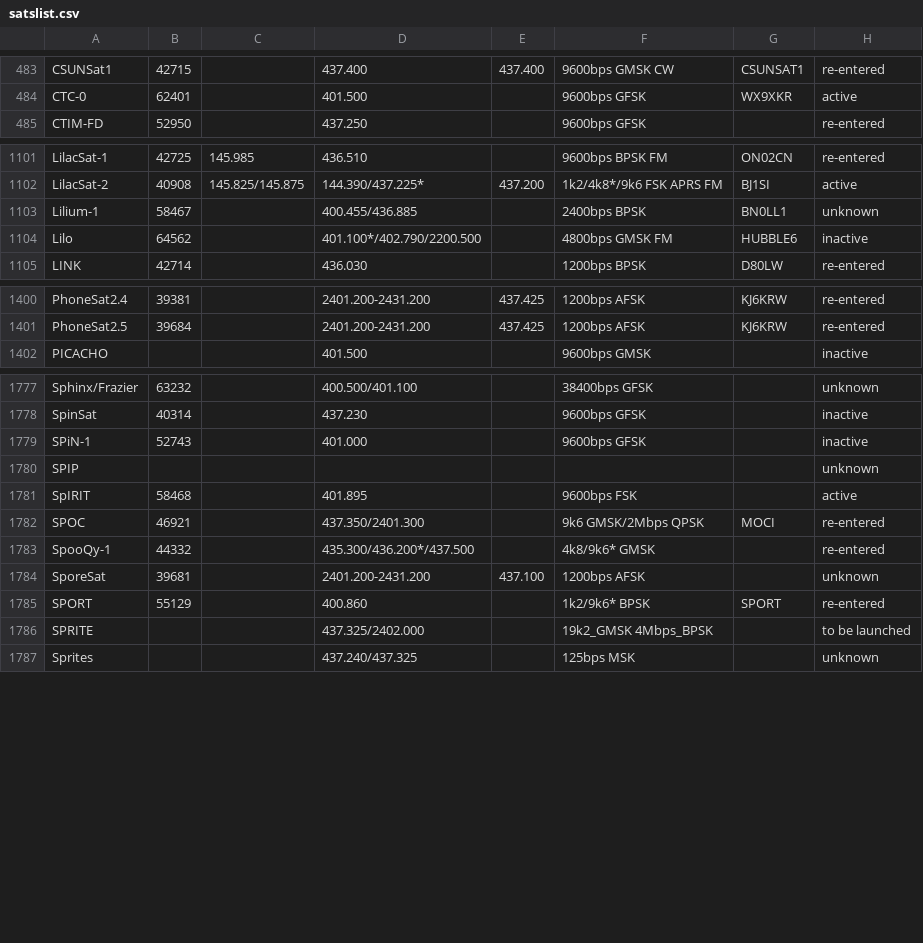
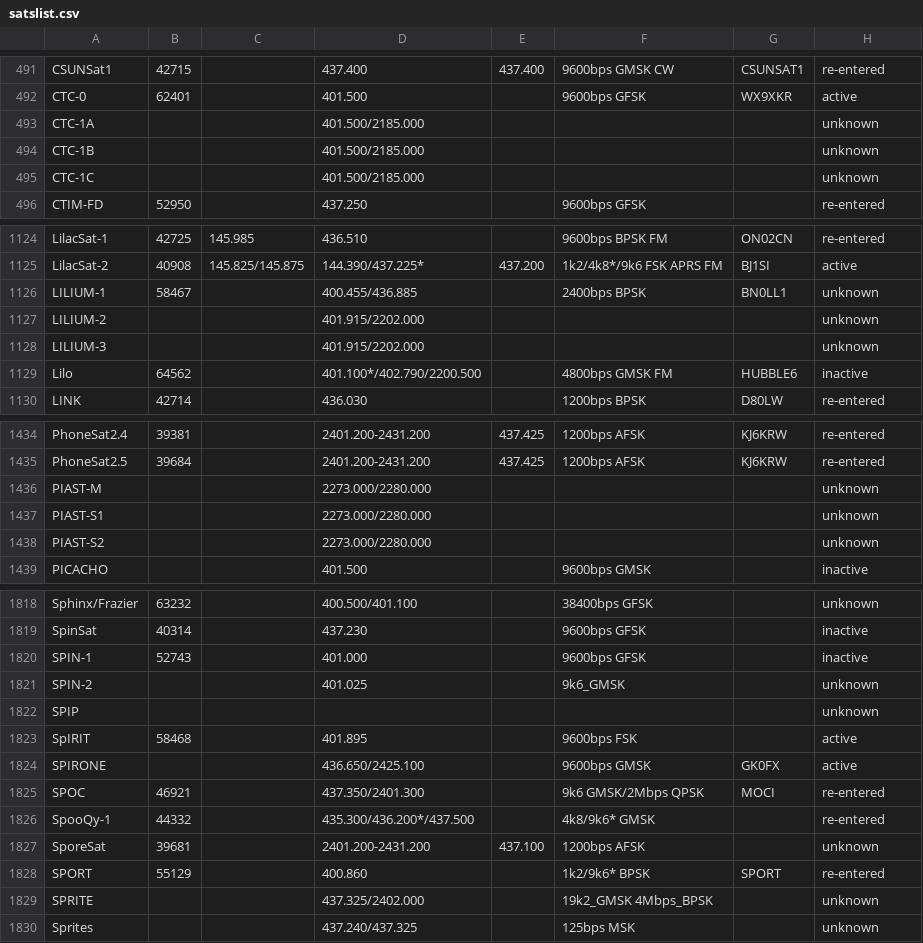
Before and after one commit to drzh/astro, a CSV file: satellite/satslist.csv, drawn as a sheet; only a part is shown, gaps mark what is left out; the diff covers the shown part only.

```diff
--- a/satellite/satslist.csv
+++ b/satellite/satslist.csv
@@ -484,2 +492,5 @@ CSUNSat1;42715;;437.400 ;437.400 ;9600bps GMSK CW;CSUNSAT1;re-entered
 CTC-0;62401;;401.500 ;;9600bps GFSK;WX9XKR;active
+CTC-1A;;;401.500/2185.000;;;;unknown
+CTC-1B;;;401.500/2185.000;;;;unknown
+CTC-1C;;;401.500/2185.000;;;;unknown
 CTIM-FD;52950;;437.250 ;;9600bps GFSK;;re-entered
@@ -1102,3 +1125,5 @@ LilacSat-1;42725;145.985 ;436.510 ;;9600bps BPSK FM;ON02CN;re-entered
 LilacSat-2;40908;145.825/145.875;144.390/437.225*;437.200;1k2/4k8*/9k6 FSK APRS FM;BJ1SI;active
-Lilium-1;58467;;400.455/436.885;;2400bps BPSK;BN0LL1;unknown
+LILIUM-1;58467;;400.455/436.885;;2400bps BPSK;BN0LL1;unknown
+LILIUM-2;;;401.915/2202.000;;;;unknown
+LILIUM-3;;;401.915/2202.000;;;;unknown
 Lilo;64562;;401.100*/402.790/2200.500;;4800bps GMSK FM;HUBBLE6;inactive
@@ -1401,2 +1435,5 @@ PhoneSat2.4;39381;;2401.200-2431.200;437.425 ;1200bps AFSK;KJ6KRW;re-entered
 PhoneSat2.5;39684;;2401.200-2431.200;437.425 ;1200bps AFSK;KJ6KRW;re-entered
+PIAST-M;;;2273.000/2280.000;;;;unknown
+PIAST-S1;;;2273.000/2280.000;;;;unknown
+PIAST-S2;;;2273.000/2280.000;;;;unknown
 PICACHO;;;401.500 ;;9600bps GMSK;;inactive
@@ -1778,5 +1819,7 @@ Sphinx/Frazier;63232;;400.500/401.100;;38400bps GFSK;;unknown
 SpinSat;40314;;437.230 ;;9600bps GFSK;;inactive
-SPiN-1;52743;;401.000 ;;9600bps GFSK;;inactive
+SPIN-1;52743;;401.000 ;;9600bps GFSK;;inactive
+SPIN-2;;;401.025 ;;9k6_GMSK;;unknown
 SPIP;;;;;;;unknown
 SpIRIT;58468;;401.895 ;;9600bps FSK;;active
+SPIRONE;;;436.650/2425.100;;9600bps GMSK;GK0FX;active
 SPOC;46921;;437.350/2401.300;;9k6 GMSK/2Mbps QPSK;MOCI;re-entered
@@ -1785,3 +1828,3 @@ SporeSat;39681;;2401.200-2431.200;437.100 ;1200bps AFSK;;unknown
 SPORT;55129;;400.860 ;;1k2/9k6* BPSK;SPORT;re-entered
-SPRITE;;;437.325/2402.000;;19k2_GMSK 4Mbps_BPSK;;to be launched
+SPRITE;;;437.325/2402.000;;19k2_GMSK 4Mbps_BPSK;;unknown
 Sprites;;;437.240/437.325;;125bps MSK;;unknown
```
Also changed, not shown: 37 added rows and 22 edited cells elsewhere in this file, 1 other file.
